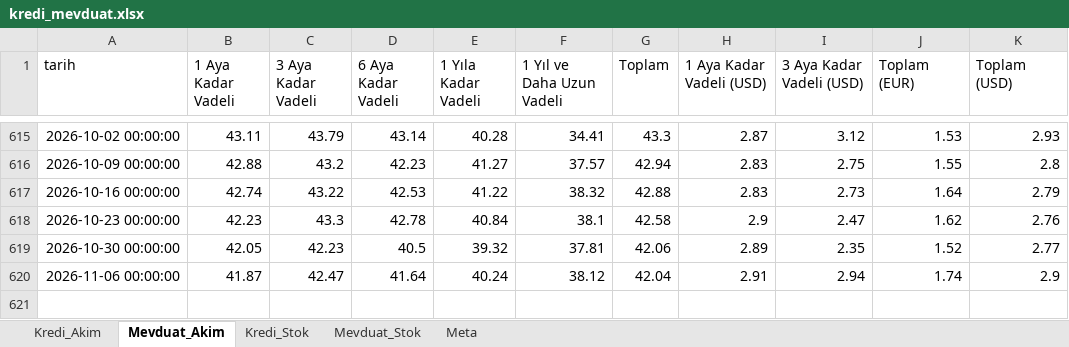
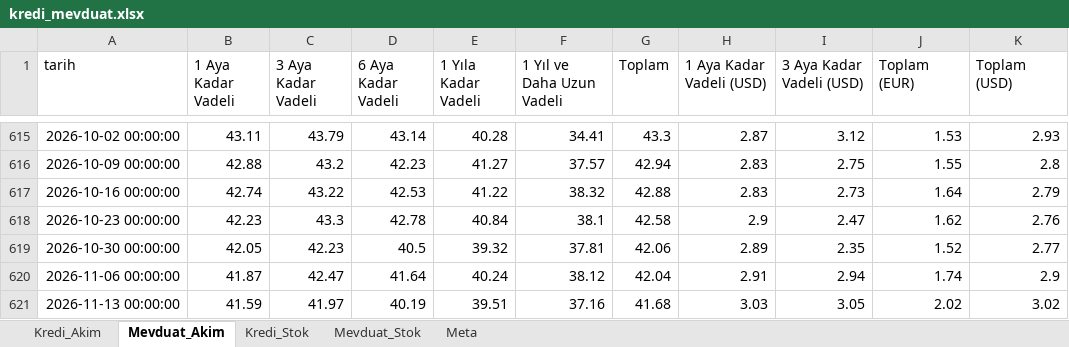
Before and after one commit to sabacanli/ekonomik-veriler-dashboard, an Excel workbook: kredi mevduat/kredi_mevduat.xlsx, sheet Mevduat_Akim, drawn as a sheet; only a part is shown, gaps mark what is left out; values as stored, in another font and other column widths than the file's, no borders; the diff names each change by its address in the sheet, - before the commit and + after, or states it on an @@ line.

```diff
--- a/kredi mevduat/kredi_mevduat.xlsx (sheet Mevduat_Akim)
+++ b/kredi mevduat/kredi_mevduat.xlsx (sheet Mevduat_Akim)
+row 621: 2026-11-13 00:00:00 | 41.59 | 41.97 | 40.19 | 39.51 | 37.16 | 41.68 | 3.03 | 3.05 | 2.02 | 3.02
```
Also changed, not shown: sheet Kredi_Akim, butce/butce.xlsx, net rezerv/net_rezerv.xlsx, 44 other files.
